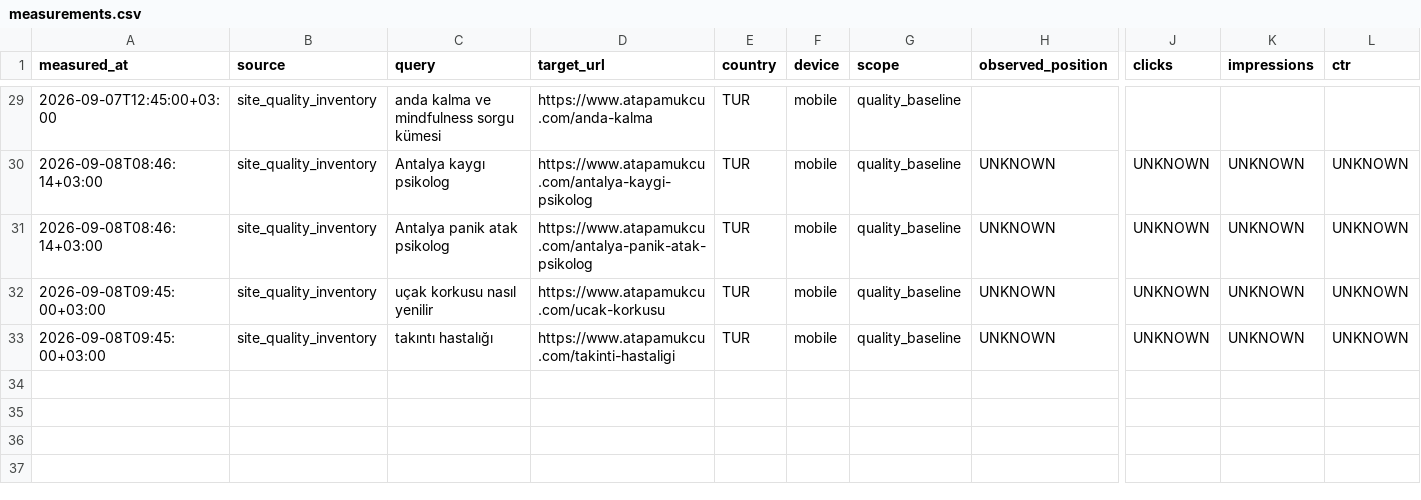
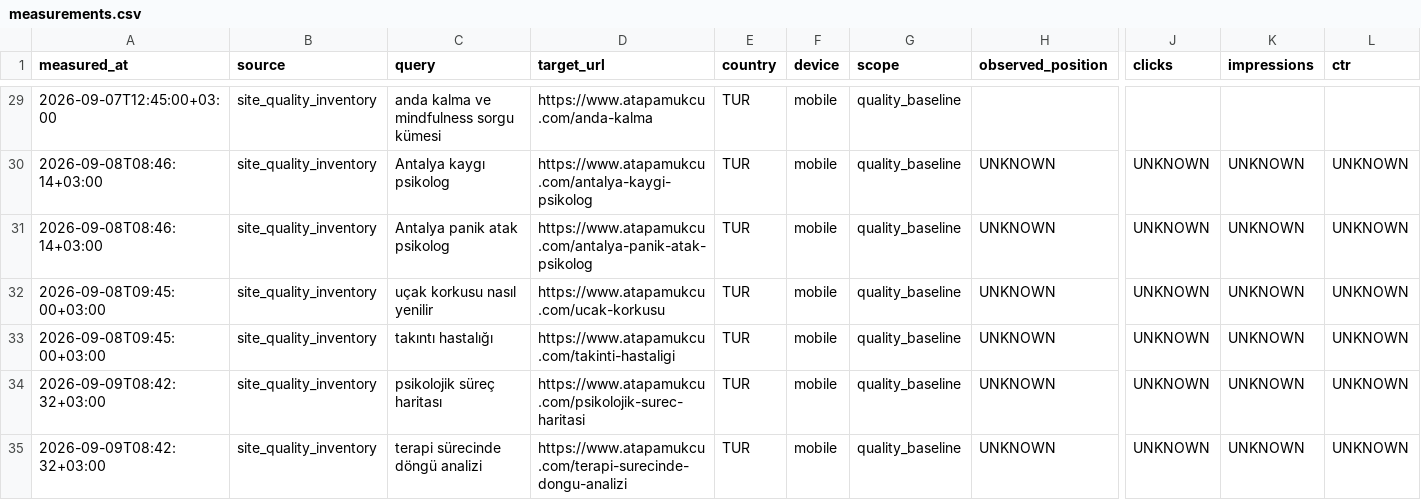
Before and after one commit to omeratapamukcu-ops/atapamukcu.com, a CSV file: seo-ops/measurements.csv, drawn as a sheet; only a part is shown, gaps mark what is left out; rows hold the shown columns only; the diff names each change by its address in the sheet, - before the commit and + after, or states it on an @@ line.

```diff
--- a/seo-ops/measurements.csv
+++ b/seo-ops/measurements.csv
+row 34: 2026-09-09T08:42:32+03:00 | site_quality_inventory | psikolojik süreç haritası | https://www.atapamukcu.com/psikolojik-surec-haritasi | TUR | mobile | quality_baseline | UNKNOWN | UNKNOWN | UNKNOWN | UNKNOWN
+row 35: 2026-09-09T08:42:32+03:00 | site_quality_inventory | terapi sürecinde döngü analizi | https://www.atapamukcu.com/terapi-surecinde-dongu-analizi | TUR | mobile | quality_baseline | UNKNOWN | UNKNOWN | UNKNOWN | UNKNOWN
```
Also changed, not shown: seo-ops/backlog.csv, seo-ops/query-portfolio.csv, 6 other files.
